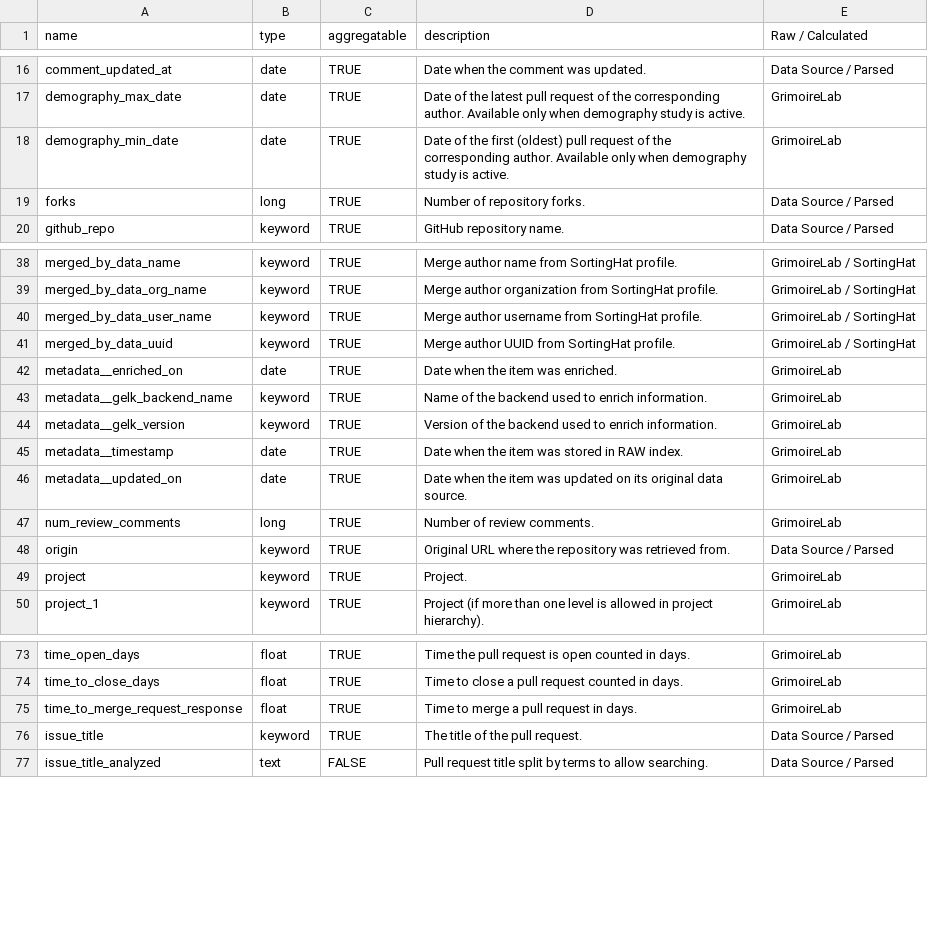
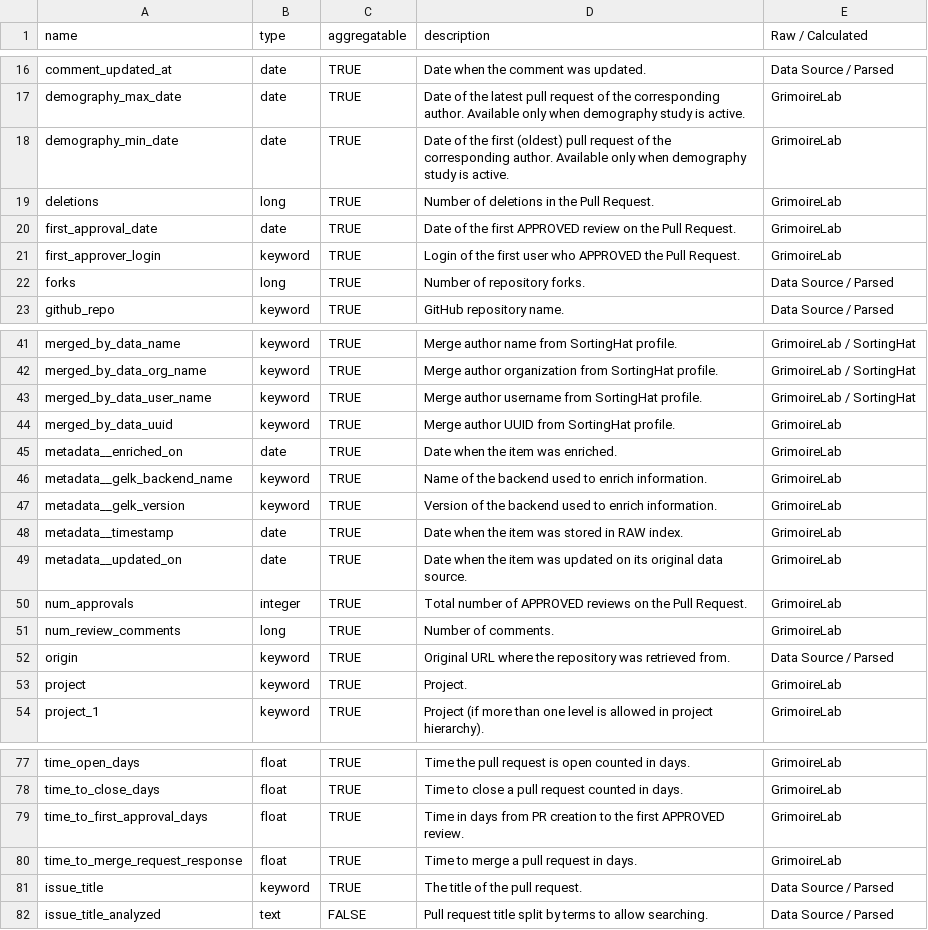
Before and after one commit to chaoss/grimoirelab-elk, a CSV file: schema/github2_pull_requests.csv, drawn as a sheet; only a part is shown, gaps mark what is left out.

Commit message:
[github] Add PR approval metrics
Add approval metrics to GitHub and GitHub2 pull request enrichment.\n\nInclude the number of approvals, the first approver login, the first\napproval timestamp, and the time to first approval in days. Update the\nES mappings, schema, tests, and changelog entry.\n\nRelated to #1090

Signed-off-by: Diksahnt-Neupane <dikshantneupane690@gmail.com>

```diff
--- a/schema/github2_pull_requests.csv
+++ b/schema/github2_pull_requests.csv
@@ -18,2 +18,5 @@ demography_max_date,date,TRUE,Date of the latest pull request of the correspondi
 demography_min_date,date,TRUE,Date of the first (oldest) pull request of the corresponding author. Available only when demography study is active.,GrimoireLab
+deletions,long,TRUE,Number of deletions in the Pull Request.,GrimoireLab
+first_approval_date,date,TRUE,Date of the first APPROVED review on the Pull Request.,GrimoireLab
+first_approver_login,keyword,TRUE,Login of the first user who APPROVED the Pull Request.,GrimoireLab
 forks,long,TRUE,Number of repository forks.,Data Source / Parsed
@@ -40,3 +43,3 @@ merged_by_data_org_name,keyword,TRUE,Merge author organization from SortingHat p
 merged_by_data_user_name,keyword,TRUE,Merge author username from SortingHat profile.,GrimoireLab / SortingHat
-merged_by_data_uuid,keyword,TRUE,Merge author UUID from SortingHat profile.,GrimoireLab / SortingHat
+merged_by_data_uuid,keyword,TRUE,Merge author UUID from SortingHat profile.,GrimoireLab
 metadata__enriched_on,date,TRUE,Date when the item was enriched.,GrimoireLab
@@ -46,3 +49,4 @@ metadata__timestamp,date,TRUE,Date when the item was stored in RAW index.,Grimoi
 metadata__updated_on,date,TRUE,Date when the item was updated on its original data source.,GrimoireLab
-num_review_comments,long,TRUE,Number of review comments.,GrimoireLab
+num_approvals,integer,TRUE,Total number of APPROVED reviews on the Pull Request.,GrimoireLab
+num_review_comments,long,TRUE,Number of comments.,GrimoireLab
 origin,keyword,TRUE,Original URL where the repository was retrieved from.,Data Source / Parsed
@@ -74,2 +78,3 @@ time_open_days,float,TRUE,Time the pull request is open counted in days.,Grimoir
 time_to_close_days,float,TRUE,Time to close a pull request counted in days.,GrimoireLab
+time_to_first_approval_days,float,TRUE,Time in days from PR creation to the first APPROVED review.,GrimoireLab
 time_to_merge_request_response,float,TRUE,Time to merge a pull request in days.,GrimoireLab
```
Also changed, not shown: schema/github_pull_requests.csv, 7 other files.
